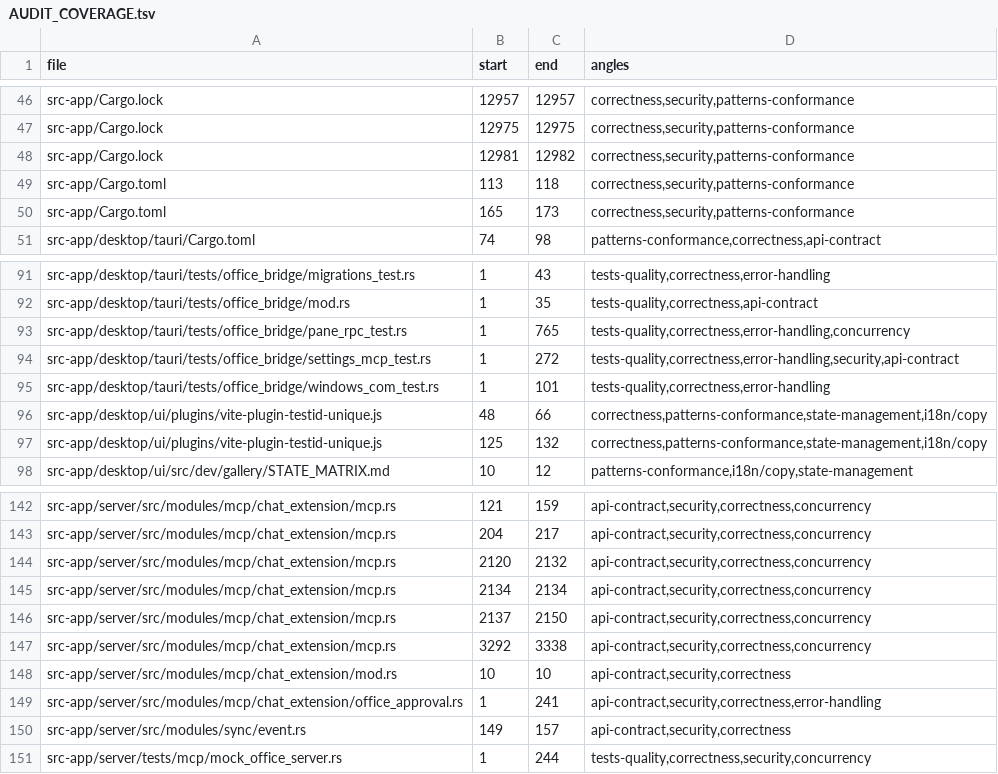
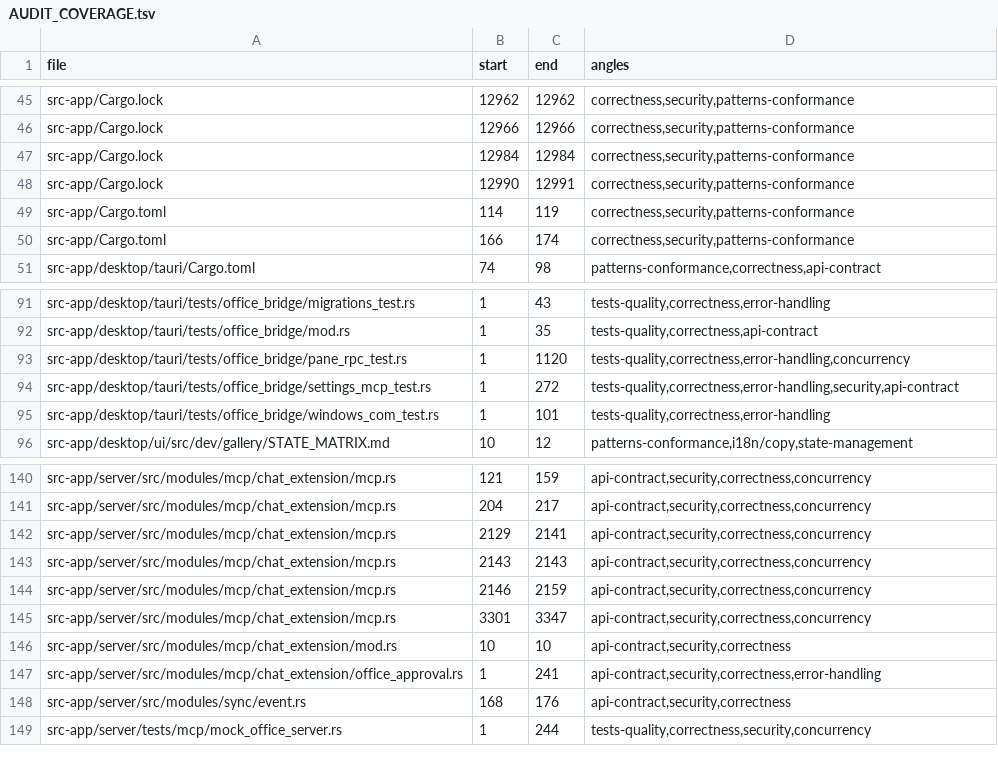
Before and after one commit to ziee-ai/ziee, a TSV file: .lifecycle/office-bridge/AUDIT_COVERAGE.tsv, drawn as a sheet; only a part is shown, gaps mark what is left out; removed rows and columns are numbered as before the commit, all else as after; the diff covers the shown part only; the diff names each change by its address in the sheet, - before the commit and + after, or states it on an @@ line.

```diff
--- a/.lifecycle/office-bridge/AUDIT_COVERAGE.tsv
+++ b/.lifecycle/office-bridge/AUDIT_COVERAGE.tsv
-B45 (start): 12957
+B45 (start): 12962
-C45 (end): 12957
+C45 (end): 12962
-B46 (start): 12975
+B46 (start): 12966
-C46 (end): 12975
+C46 (end): 12966
-B47 (start): 12981
+B47 (start): 12984
-C47 (end): 12982
+C47 (end): 12984
+row 48: src-app/Cargo.lock | 12990 | 12991 | correctness,security,patterns-conformance
-B49 (start): 113
+B49 (start): 114
-C49 (end): 118
+C49 (end): 119
-B50 (start): 165
+B50 (start): 166
-C50 (end): 173
+C50 (end): 174
-C93 (end): 765
+C93 (end): 1120
-row 96: src-app/desktop/ui/plugins/vite-plugin-testid-unique.js | 48 | 66 | correctness,patterns-conformance,state-management,i18n/copy
-row 97: src-app/desktop/ui/plugins/vite-plugin-testid-unique.js | 125 | 132 | correctness,patterns-conformance,state-management,i18n/copy
-B142 (start): 2120
+B142 (start): 2129
-C142 (end): 2132
+C142 (end): 2141
-B143 (start): 2134
+B143 (start): 2143
-C143 (end): 2134
+C143 (end): 2143
-B144 (start): 2137
+B144 (start): 2146
-C144 (end): 2150
+C144 (end): 2159
-B145 (start): 3292
+B145 (start): 3301
-C145 (end): 3338
+C145 (end): 3347
-B148 (start): 149
+B148 (start): 168
-C148 (end): 157
+C148 (end): 176
```
Also changed, not shown: 1 added row, 2 removed rows and 38 edited cells elsewhere in this file.
